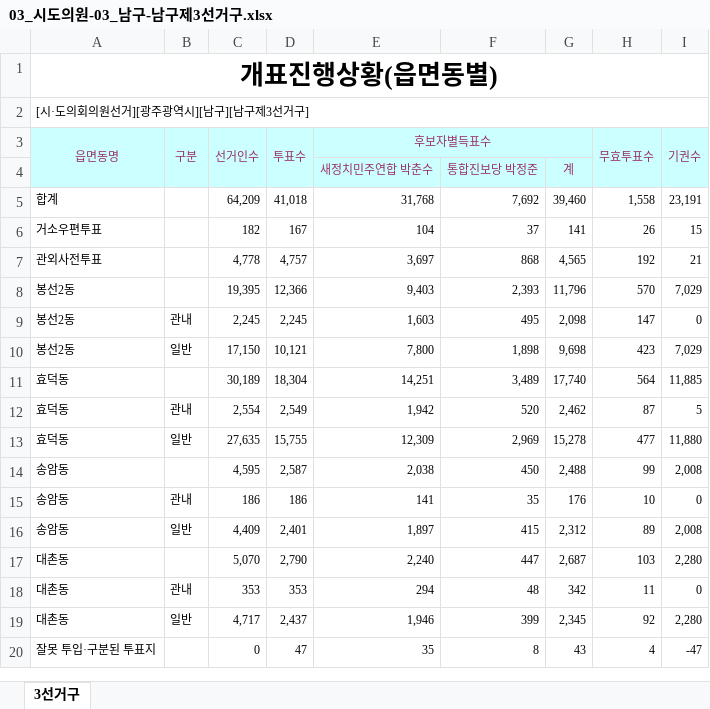
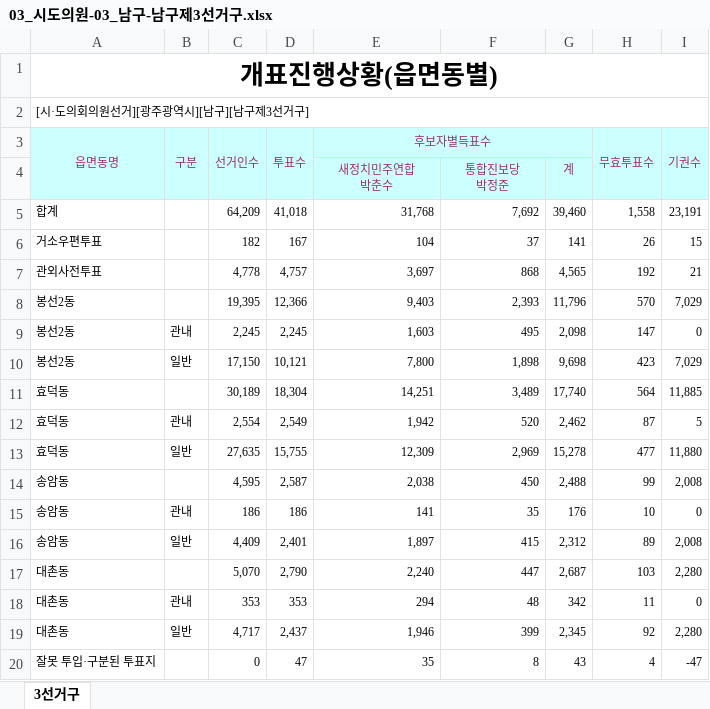
Before and after one commit to BawiNet/scitilop, an Excel workbook: 20140604_emd/광주광역시/03_시도의원-03_남구-남구제3선거구.xlsx, sheet 3선거구, drawn as a sheet; values as stored, in another font and other column widths than the file's, no borders; ↵ is a line break in a cell; the diff names each change by its address in the sheet, - before the commit and + after, or states it on an @@ line.

```diff
--- a/20140604_emd/광주광역시/03_시도의원-03_남구-남구제3선거구.xlsx (sheet 3선거구)
+++ b/20140604_emd/광주광역시/03_시도의원-03_남구-남구제3선거구.xlsx (sheet 3선거구)
-E4 (후보자별득표수): 새정치민주연합 박춘수
+E4 (후보자별득표수): 새정치민주연합 ↵ 박춘수
-F4: 통합진보당 박정준
+F4: 통합진보당 ↵ 박정준
```
Also changed, not shown: 20140604_emd/광주광역시/03_시도의원-03_남구-남구제2선거구.xlsx.
